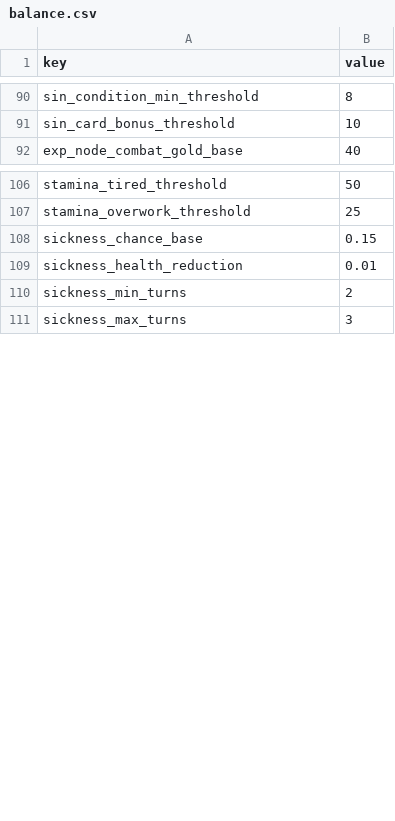
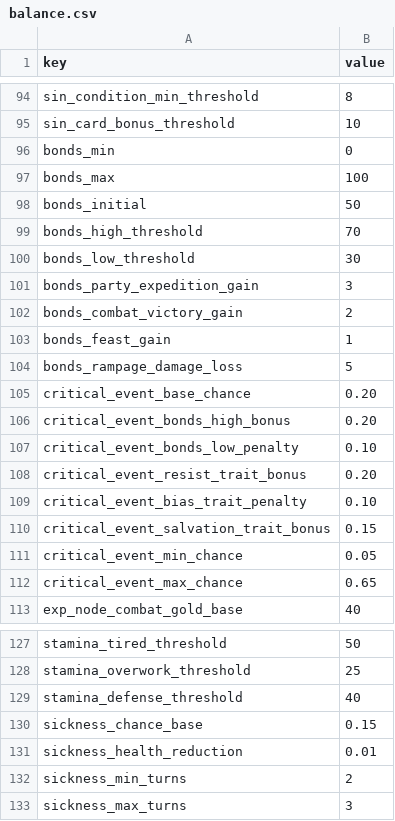
Before and after one commit to dldudcks91/TheSevenSimulation, a CSV file: src/data/balance.csv, drawn as a sheet; only a part is shown, gaps mark what is left out; the diff covers the shown part only.

```diff
--- a/src/data/balance.csv
+++ b/src/data/balance.csv
@@ -91,2 +95,19 @@ sin_condition_min_threshold,8
 sin_card_bonus_threshold,10
+bonds_min,0
+bonds_max,100
+bonds_initial,50
+bonds_high_threshold,70
+bonds_low_threshold,30
+bonds_party_expedition_gain,3
+bonds_combat_victory_gain,2
+bonds_feast_gain,1
+bonds_rampage_damage_loss,5
+critical_event_base_chance,0.20
+critical_event_bonds_high_bonus,0.20
+critical_event_bonds_low_penalty,0.10
+critical_event_resist_trait_bonus,0.20
+critical_event_bias_trait_penalty,0.10
+critical_event_salvation_trait_bonus,0.15
+critical_event_min_chance,0.05
+critical_event_max_chance,0.65
 exp_node_combat_gold_base,40
@@ -107,2 +128,3 @@ stamina_tired_threshold,50
 stamina_overwork_threshold,25
+stamina_defense_threshold,40
 sickness_chance_base,0.15
```
Also changed, not shown: 6 added rows, 2 removed rows and 1 edited cell elsewhere in this file, src/data/event_effects.csv, 15 other files.
